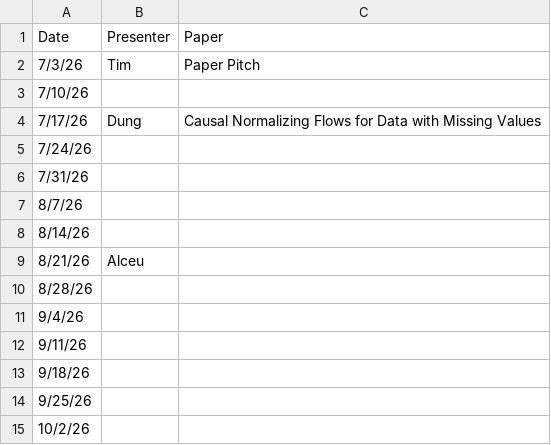
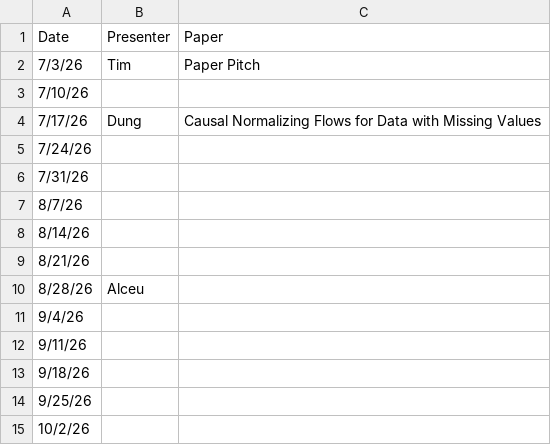
Before and after one commit to TimFlu/upcoming-jc-reminder, a CSV file: data/JC test schedule.csv, drawn as a sheet; only a part is shown.

Commit message:
Fix formatting issues in JC test schedule CSV
Removed extra characters and ensured proper formatting.

```diff
--- a/data/JC test schedule.csv
+++ b/data/JC test schedule.csv
@@ -8,4 +8,4 @@
 8/14/26,,
-8/21/26,Alceu,
-8/28/26,,
+8/21/26,,
+8/28/26,Alceu,
 9/4/26,,
```
